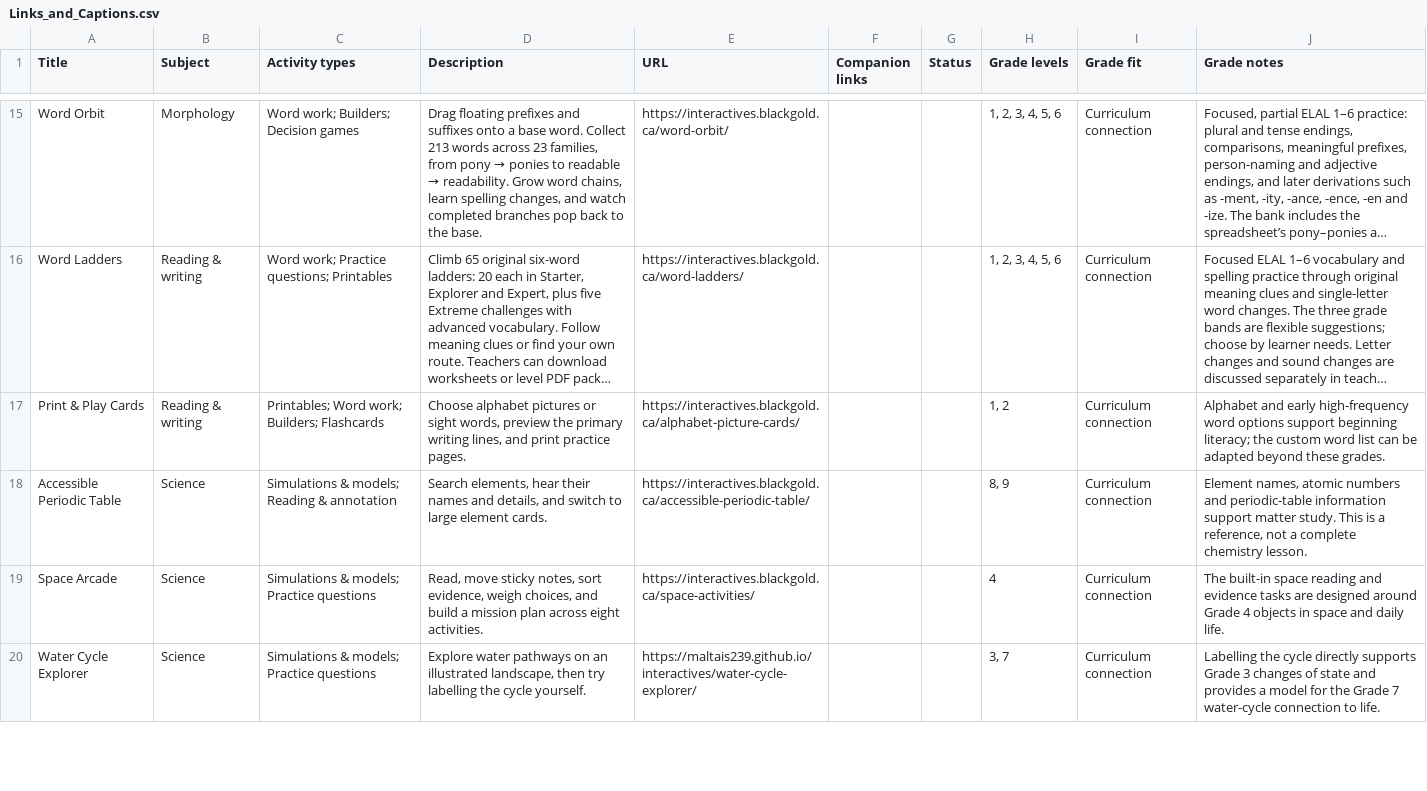
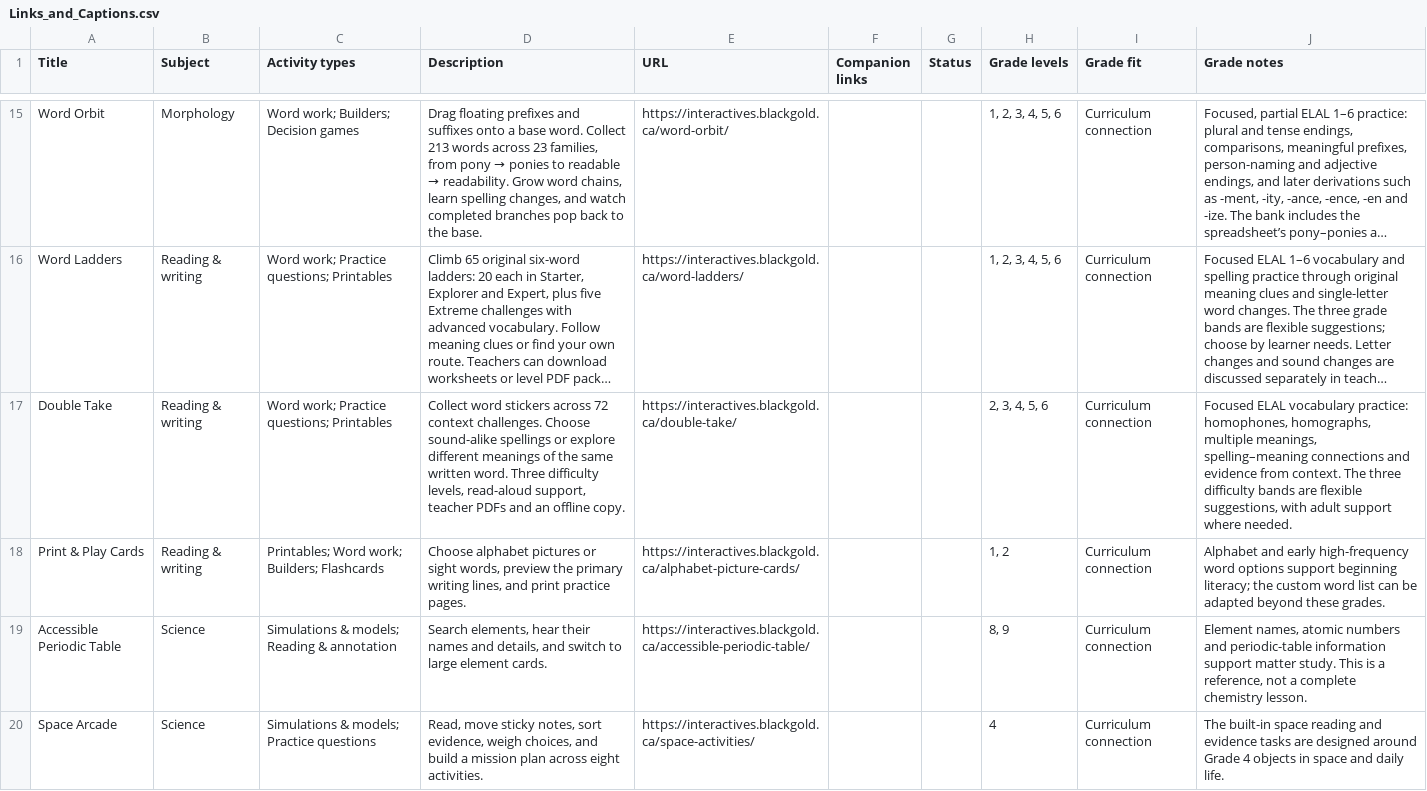
Before and after one commit to BlackGoldSchoolDivision/interactives, a CSV file: interactive-learning-lab/Links_and_Captions.csv, drawn as a sheet; only a part is shown, gaps mark what is left out; the shorter side is filled out with more unchanged rows; long unchanged cells end in …; the diff names each change by its address in the sheet, - before the commit and + after, or states it on an @@ line.

Commit message:
Add Double Take to the Reading and Writing Learning Lab

```diff
--- a/interactive-learning-lab/Links_and_Captions.csv
+++ b/interactive-learning-lab/Links_and_Captions.csv
+row 17: Double Take | Reading & writing | Word work; Practice questions; Printables | Collect word stickers across 72 context challenges. Choose sound-alike spellings or explore different meanings of the same written word. Three difficulty levels, read-aloud support, teacher PDFs and an offline copy. | https://interactives.blackgold.ca/double-take/ |  |  | 2, 3, 4, 5, 6 | Curriculum connection | Focused ELAL vocabulary practice: homophones, homographs, multiple meanings, spelling–meaning connections and evidence from context. The three difficulty bands are flexible suggestions, with adult support where needed.
```
Also changed, not shown: 5 other files.
